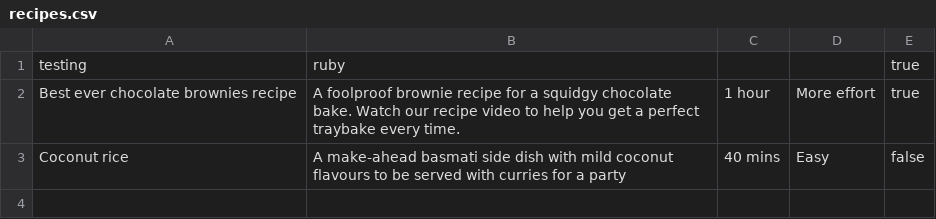
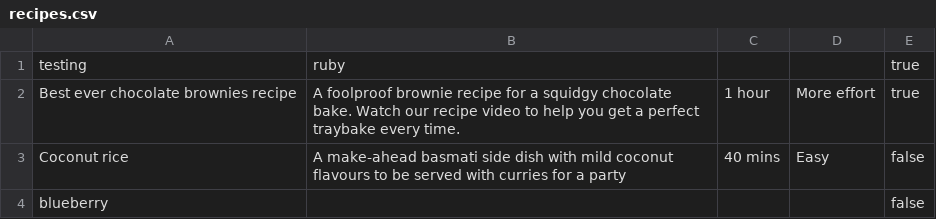
Before and after one commit to climbalot/cookbook-sinatra, a CSV file: recipes.csv, drawn as a sheet; the diff names each change by its address in the sheet, - before the commit and + after, or states it on an @@ line.

```diff
--- a/recipes.csv
+++ b/recipes.csv
+row 4: blueberry |  |  |  | false
```
Also changed, not shown: 4 other files.
